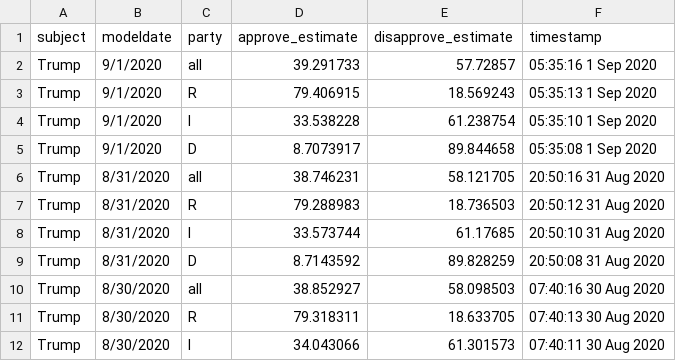
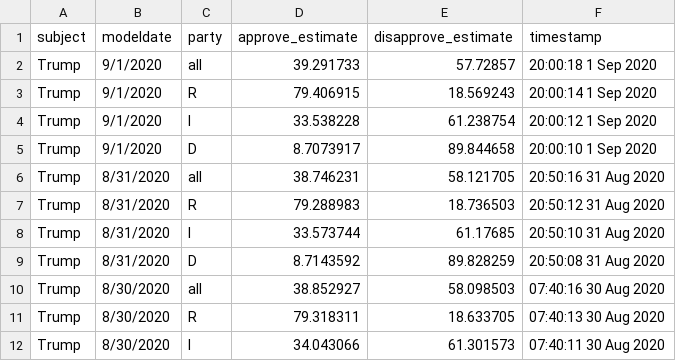
Before and after one commit to fivethirtyeight/covid-19-polls, a CSV file: covid_approval_toplines.csv, drawn as a sheet; only a part is shown.

Commit message:
update approval toplines

```diff
--- a/covid_approval_toplines.csv
+++ b/covid_approval_toplines.csv
@@ -1,6 +1,6 @@
 subject,modeldate,party,approve_estimate,disapprove_estimate,timestamp
-Trump,9/1/2020,all,39.291733,57.72857,05:35:16  1 Sep 2020
-Trump,9/1/2020,R,79.406915,18.569243,05:35:13  1 Sep 2020
-Trump,9/1/2020,I,33.538228,61.238754,05:35:10  1 Sep 2020
-Trump,9/1/2020,D,8.7073917,89.844658,05:35:08  1 Sep 2020
+Trump,9/1/2020,all,39.291733,57.72857,20:00:18  1 Sep 2020
+Trump,9/1/2020,R,79.406915,18.569243,20:00:14  1 Sep 2020
+Trump,9/1/2020,I,33.538228,61.238754,20:00:12  1 Sep 2020
+Trump,9/1/2020,D,8.7073917,89.844658,20:00:10  1 Sep 2020
 Trump,8/31/2020,all,38.746231,58.121705,20:50:16 31 Aug 2020
```
